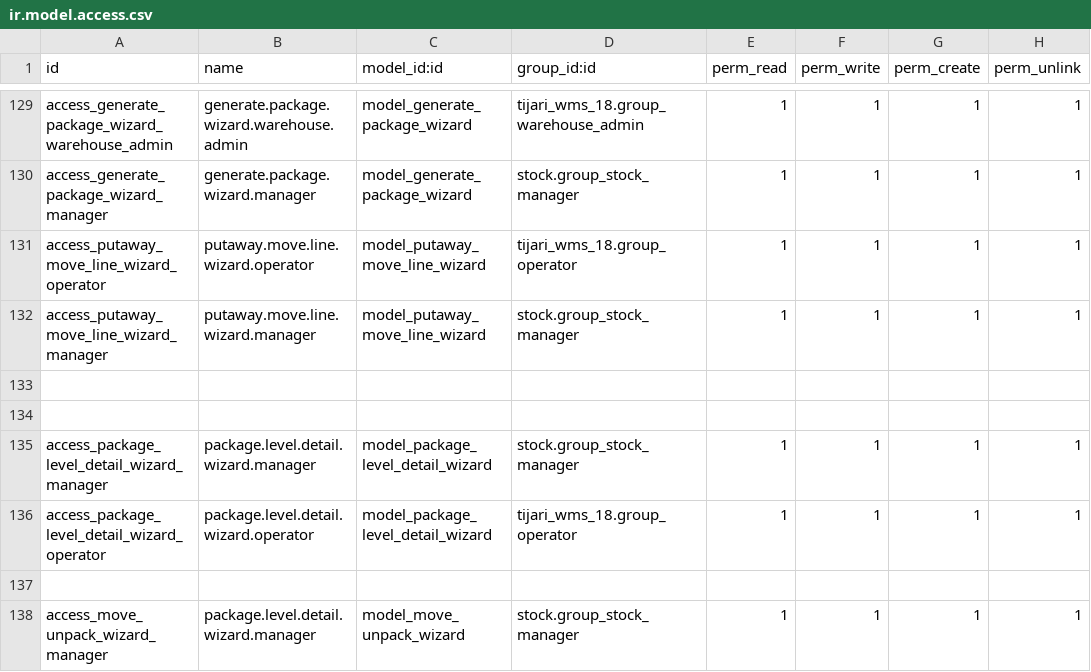
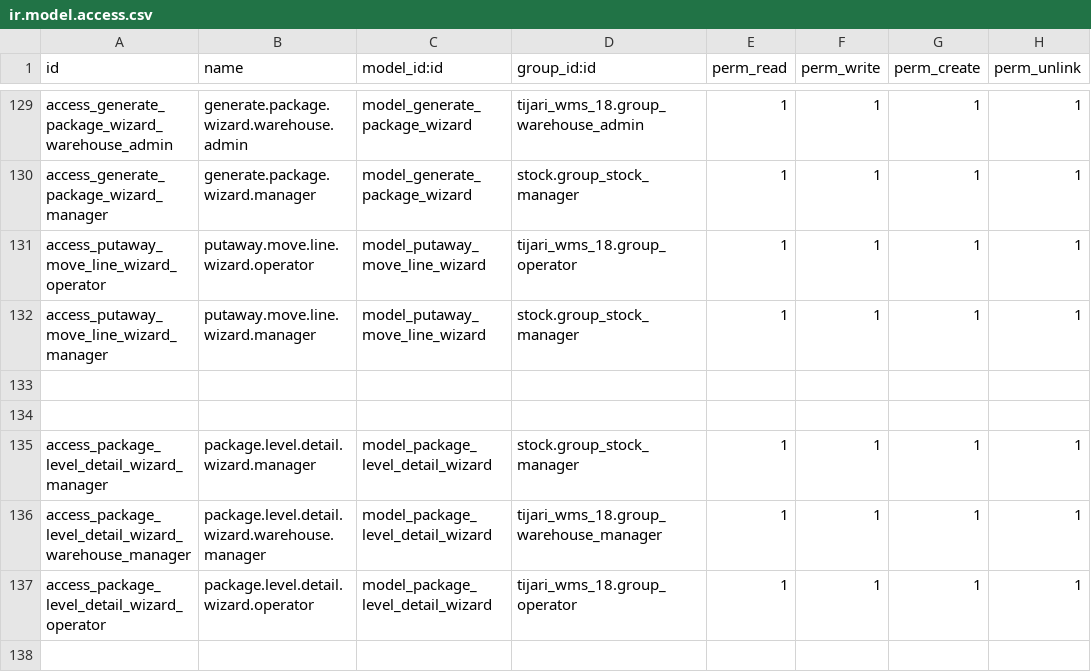
Before and after one commit to Agilar011/WMS-Tijari, a CSV file: tijari_wms_18/security/ir.model.access.csv, drawn as a sheet; only a part is shown, gaps mark what is left out; the shorter side is filled out with more unchanged rows; the diff names each change by its address in the sheet, - before the commit and + after, or states it on an @@ line.

```diff
--- a/tijari_wms_18/security/ir.model.access.csv
+++ b/tijari_wms_18/security/ir.model.access.csv
+row 136: access_package_level_detail_wizard_warehouse_manager | package.level.detail.wizard.warehouse.manager | model_package_level_detail_wizard | tijari_wms_18.group_warehouse_manager | 1 | 1 | 1 | 1
```
Also changed, not shown: 1 other file.
